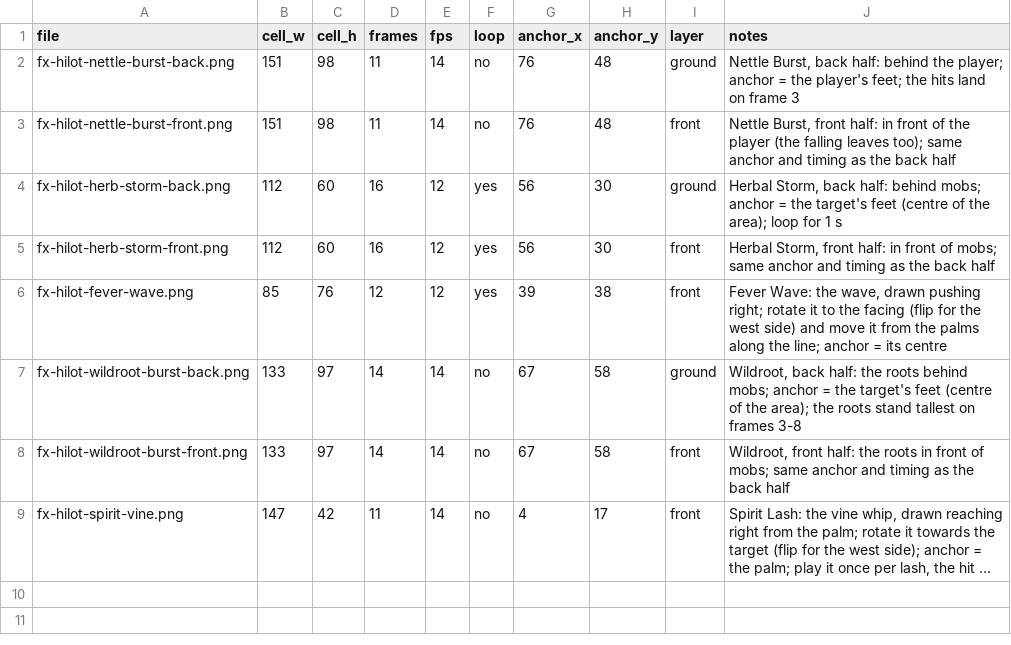
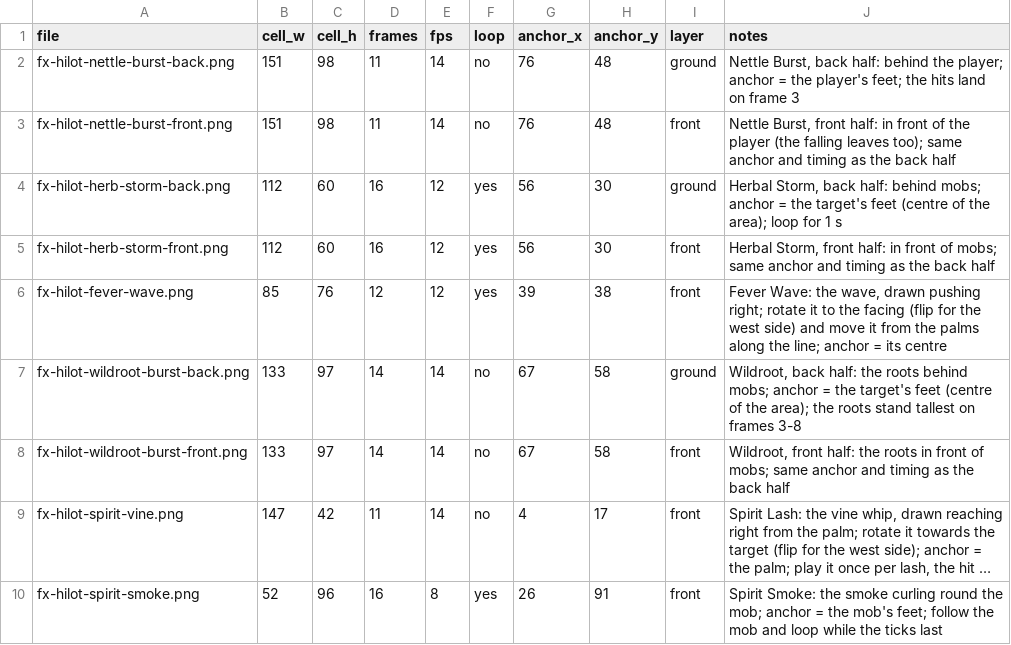
Before and after one commit to tw1go/twigo-bot, a CSV file: packages/game/public/assets/fx/hilot/_sheets_lv21-40.csv, drawn as a sheet; long unchanged cells end in …; the diff names each change by its address in the sheet, - before the commit and + after, or states it on an @@ line.

```diff
--- a/packages/game/public/assets/fx/hilot/_sheets_lv21-40.csv
+++ b/packages/game/public/assets/fx/hilot/_sheets_lv21-40.csv
+row 10: fx-hilot-spirit-smoke.png | 52 | 96 | 16 | 8 | yes | 26 | 91 | front | Spirit Smoke: the smoke curling round the mob; anchor = the mob's feet; follow the mob and loop while the ticks last
```
Also changed, not shown: 55 other files.
